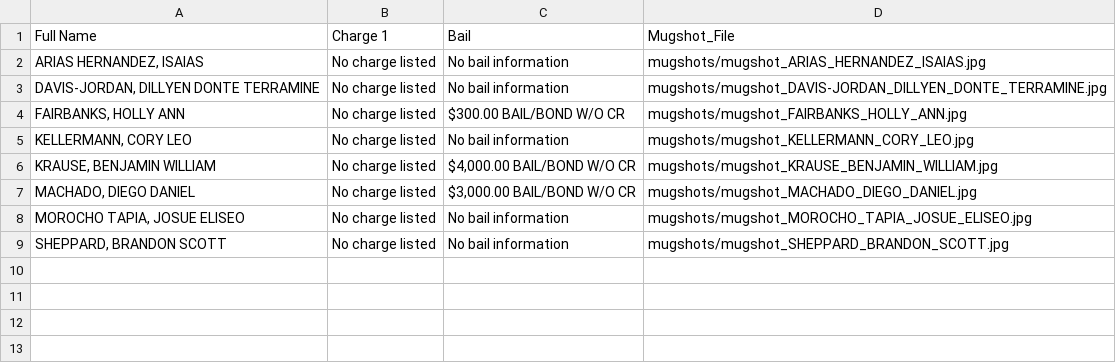
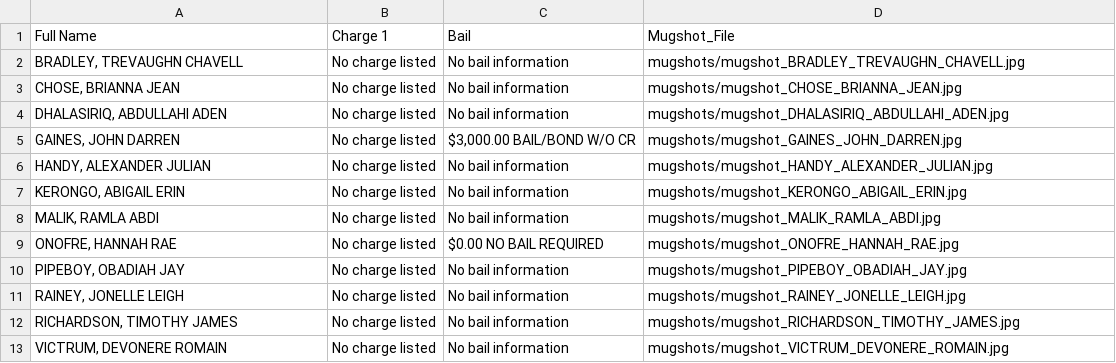
Before and after one commit to ryanjhermes/minneapolismugshots, a CSV file: jail_roster_data.csv, drawn as a sheet.

```diff
--- a/jail_roster_data.csv
+++ b/jail_roster_data.csv
@@ -1,9 +1,13 @@
 Full Name,Charge 1,Bail,Mugshot_File
-"ARIAS HERNANDEZ, ISAIAS",No charge listed,No bail information,mugshots/mugshot_ARIAS_HERNANDEZ_ISAIAS.jpg
-"DAVIS-JORDAN, DILLYEN DONTE TERRAMINE",No charge listed,No bail information,mugshots/mugshot_DAVIS-JORDAN_DILLYEN_DONTE_TERRAMINE.jpg
-"FAIRBANKS, HOLLY ANN",No charge listed,$300.00 BAIL/BOND W/O CR,mugshots/mugshot_FAIRBANKS_HOLLY_ANN.jpg
-"KELLERMANN, CORY LEO",No charge listed,No bail information,mugshots/mugshot_KELLERMANN_CORY_LEO.jpg
-"KRAUSE, BENJAMIN WILLIAM",No charge listed,"$4,000.00 BAIL/BOND W/O CR",mugshots/mugshot_KRAUSE_BENJAMIN_WILLIAM.jpg
-"MACHADO, DIEGO DANIEL",No charge listed,"$3,000.00 BAIL/BOND W/O CR",mugshots/mugshot_MACHADO_DIEGO_DANIEL.jpg
-"MOROCHO TAPIA, JOSUE ELISEO",No charge listed,No bail information,mugshots/mugshot_MOROCHO_TAPIA_JOSUE_ELISEO.jpg
-"SHEPPARD, BRANDON SCOTT",No charge listed,No bail information,mugshots/mugshot_SHEPPARD_BRANDON_SCOTT.jpg
+"BRADLEY, TREVAUGHN CHAVELL",No charge listed,No bail information,mugshots/mugshot_BRADLEY_TREVAUGHN_CHAVELL.jpg
+"CHOSE, BRIANNA JEAN",No charge listed,No bail information,mugshots/mugshot_CHOSE_BRIANNA_JEAN.jpg
+"DHALASIRIQ, ABDULLAHI ADEN",No charge listed,No bail information,mugshots/mugshot_DHALASIRIQ_ABDULLAHI_ADEN.jpg
+"GAINES, JOHN DARREN",No charge listed,"$3,000.00 BAIL/BOND W/O CR",mugshots/mugshot_GAINES_JOHN_DARREN.jpg
+"HANDY, ALEXANDER JULIAN",No charge listed,No bail information,mugshots/mugshot_HANDY_ALEXANDER_JULIAN.jpg
+"KERONGO, ABIGAIL ERIN",No charge listed,No bail information,mugshots/mugshot_KERONGO_ABIGAIL_ERIN.jpg
+"MALIK, RAMLA ABDI",No charge listed,No bail information,mugshots/mugshot_MALIK_RAMLA_ABDI.jpg
+"ONOFRE, HANNAH RAE",No charge listed,$0.00 NO BAIL REQUIRED,mugshots/mugshot_ONOFRE_HANNAH_RAE.jpg
+"PIPEBOY, OBADIAH JAY",No charge listed,No bail information,mugshots/mugshot_PIPEBOY_OBADIAH_JAY.jpg
+"RAINEY, JONELLE LEIGH",No charge listed,No bail information,mugshots/mugshot_RAINEY_JONELLE_LEIGH.jpg
+"RICHARDSON, TIMOTHY JAMES",No charge listed,No bail information,mugshots/mugshot_RICHARDSON_TIMOTHY_JAMES.jpg
+"VICTRUM, DEVONERE ROMAIN",No charge listed,No bail information,mugshots/mugshot_VICTRUM_DEVONERE_ROMAIN.jpg
```
Also changed, not shown: 13 other files.
